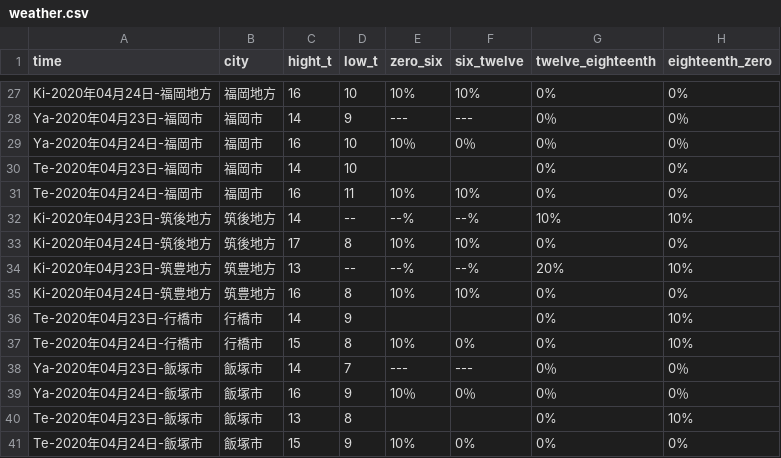
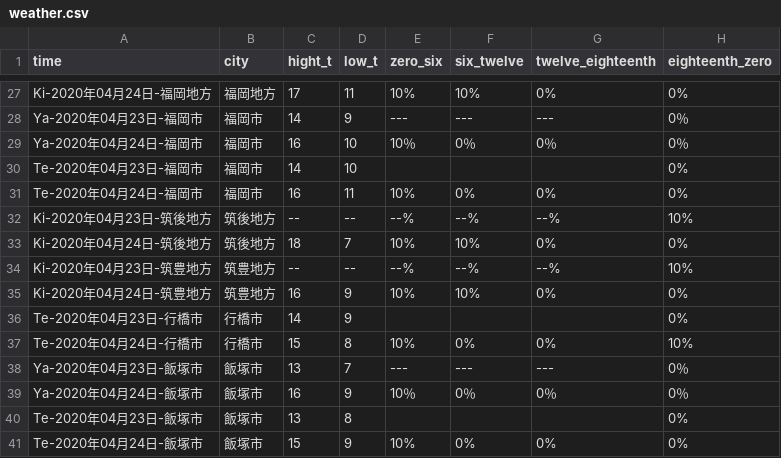
Before and after one commit to ryuu-tawara/laravel-portfolio, a CSV file: weather/weather.csv, drawn as a sheet; only a part is shown, gaps mark what is left out; the diff covers the shown part only; the diff names each change by its address in the sheet, - before the commit and + after, or states it on an @@ line.

```diff
--- a/weather/weather.csv
+++ b/weather/weather.csv
-C27 (hight_t): 16
+C27 (hight_t): 17
-D27 (low_t): 10
+D27 (low_t): 11
-G28 (twelve_eighteenth): 0％
+G28 (twelve_eighteenth): ---
-G30 (twelve_eighteenth): 0%
+G30 (twelve_eighteenth): (empty)
-F31 (six_twelve): 10%
+F31 (six_twelve): 0%
-C32 (hight_t): 14
+C32 (hight_t): --
-G32 (twelve_eighteenth): 10%
+G32 (twelve_eighteenth): --%
-C33 (hight_t): 17
+C33 (hight_t): 18
-D33 (low_t): 8
+D33 (low_t): 7
-C34 (hight_t): 13
+C34 (hight_t): --
-G34 (twelve_eighteenth): 20%
+G34 (twelve_eighteenth): --%
-D35 (low_t): 8
+D35 (low_t): 9
-G36 (twelve_eighteenth): 0%
+G36 (twelve_eighteenth): (empty)
-H36 (eighteenth_zero): 10%
+H36 (eighteenth_zero): 0%
-C38 (hight_t): 14
+C38 (hight_t): 13
-G38 (twelve_eighteenth): 0％
+G38 (twelve_eighteenth): ---
-G40 (twelve_eighteenth): 0%
+G40 (twelve_eighteenth): (empty)
-H40 (eighteenth_zero): 10%
+H40 (eighteenth_zero): 0%
```
Also changed, not shown: 31 edited cells elsewhere in this file.
